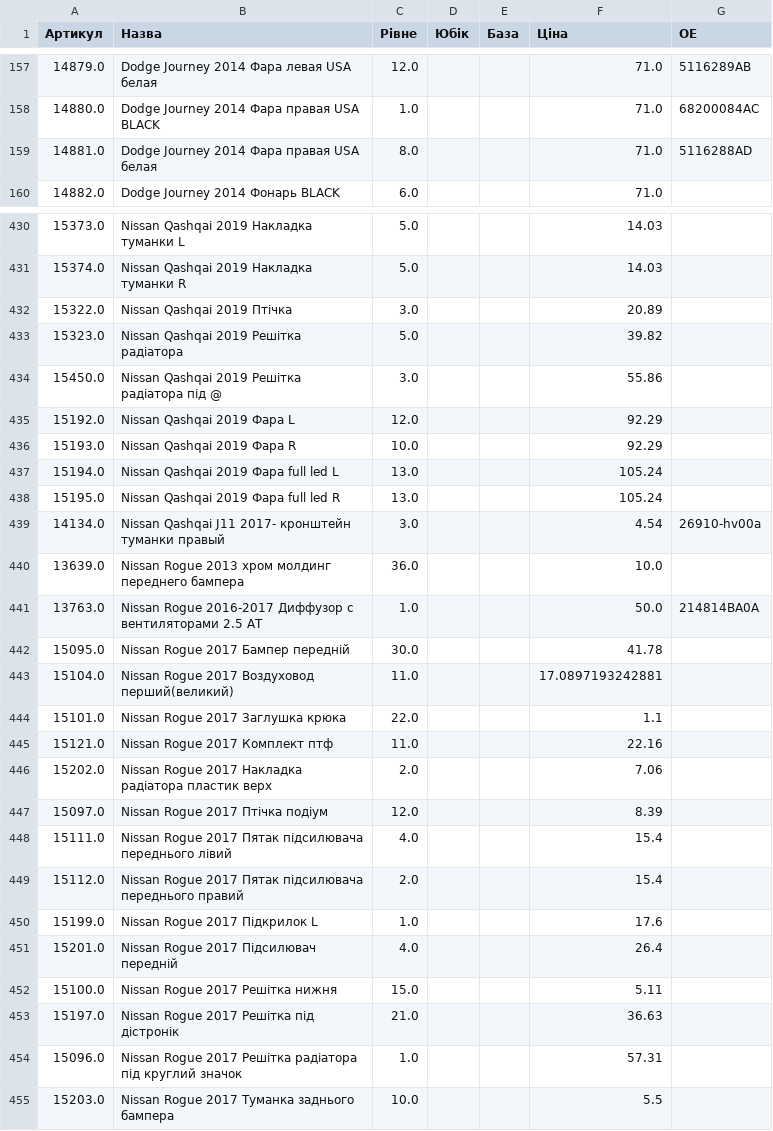
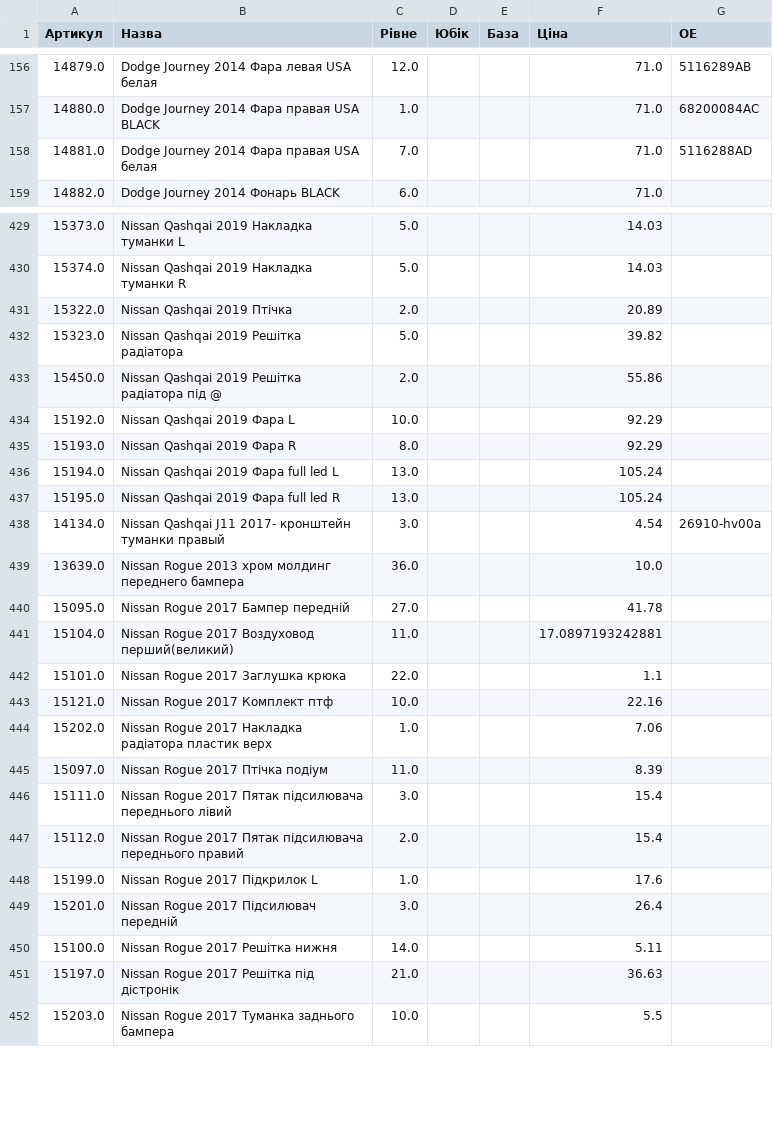
Before and after one commit to vladimircity/streamlitdepl, a CSV file: price.csv, drawn as a sheet; only a part is shown, gaps mark what is left out; the diff covers the shown part only.

```diff
--- a/price.csv
+++ b/price.csv
@@ -158,3 +157,3 @@
 14880.0,Dodge Journey 2014 Фара правая USA BLACK,1.0, ,,71.0,68200084AC
-14881.0,Dodge Journey 2014 Фара правая USA белая,8.0, ,,71.0,5116288AD
+14881.0,Dodge Journey 2014 Фара правая USA белая,7.0, ,,71.0,5116288AD
 14882.0,Dodge Journey 2014 Фонарь BLACK,6.0, ,,71.0,
@@ -435,7 +434,7 @@
 15374.0,Nissan Qashqai 2019 Накладка туманки R,5.0, ,,14.03,
-15322.0,Nissan Qashqai 2019 Птічка,3.0, ,,20.89,
+15322.0,Nissan Qashqai 2019 Птічка,2.0, ,,20.89,
 15323.0,Nissan Qashqai 2019 Решітка радіатора,5.0, ,,39.82,
-15450.0,Nissan Qashqai 2019 Решітка радіатора під @,3.0, ,,55.86,
-15192.0,Nissan Qashqai 2019 Фара L,12.0, ,,92.29,
-15193.0,Nissan Qashqai 2019 Фара R,10.0, ,,92.29,
+15450.0,Nissan Qashqai 2019 Решітка радіатора під @,2.0, ,,55.86,
+15192.0,Nissan Qashqai 2019 Фара L,10.0, ,,92.29,
+15193.0,Nissan Qashqai 2019 Фара R,8.0, ,,92.29,
 15194.0,Nissan Qashqai 2019 Фара full led L,13.0, ,,105.24,
@@ -444,16 +443,14 @@
 13639.0,Nissan Rogue 2013 хром молдинг переднего бампера,36.0, ,,10.0,
-13763.0,Nissan Rogue 2016-2017 Диффузор с вентиляторами 2.5 AT,1.0, ,,50.0,214814BA0A
-15095.0,Nissan Rogue 2017 Бампер передній,30.0, ,,41.78,
+15095.0,Nissan Rogue 2017 Бампер передній,27.0, ,,41.78,
 15104.0,Nissan Rogue 2017 Воздуховод перший(великий),11.0, ,,17.0897193242881,
 15101.0,Nissan Rogue 2017 Заглушка крюка,22.0, ,,1.1,
-15121.0,Nissan Rogue 2017 Комплект птф,11.0, ,,22.16,
-15202.0,Nissan Rogue 2017 Накладка радіатора пластик верх,2.0, ,,7.06,
-15097.0,Nissan Rogue 2017 Птічка подіум,12.0, ,,8.39,
-15111.0,Nissan Rogue 2017 Пятак підсилювача переднього лівий,4.0, ,,15.4,
+15121.0,Nissan Rogue 2017 Комплект птф,10.0, ,,22.16,
+15202.0,Nissan Rogue 2017 Накладка радіатора пластик верх,1.0, ,,7.06,
+15097.0,Nissan Rogue 2017 Птічка подіум,11.0, ,,8.39,
+15111.0,Nissan Rogue 2017 Пятак підсилювача переднього лівий,3.0, ,,15.4,
 15112.0,Nissan Rogue 2017 Пятак підсилювача переднього правий,2.0, ,,15.4,
 15199.0,Nissan Rogue 2017 Підкрилок L,1.0, ,,17.6,
-15201.0,Nissan Rogue 2017 Підсилювач передній,4.0, ,,26.4,
-15100.0,Nissan Rogue 2017 Решітка нижня,15.0, ,,5.11,
+15201.0,Nissan Rogue 2017 Підсилювач передній,3.0, ,,26.4,
+15100.0,Nissan Rogue 2017 Решітка нижня,14.0, ,,5.11,
 15197.0,Nissan Rogue 2017 Решітка під дістронік,21.0, ,,36.63,
-15096.0,Nissan Rogue 2017 Решітка радіатора під круглий значок,1.0, ,,57.31,
 15203.0,Nissan Rogue 2017 Туманка заднього бампера,10.0, ,,5.5,
```
Also changed, not shown: 1 removed row and 63 edited cells elsewhere in this file.
